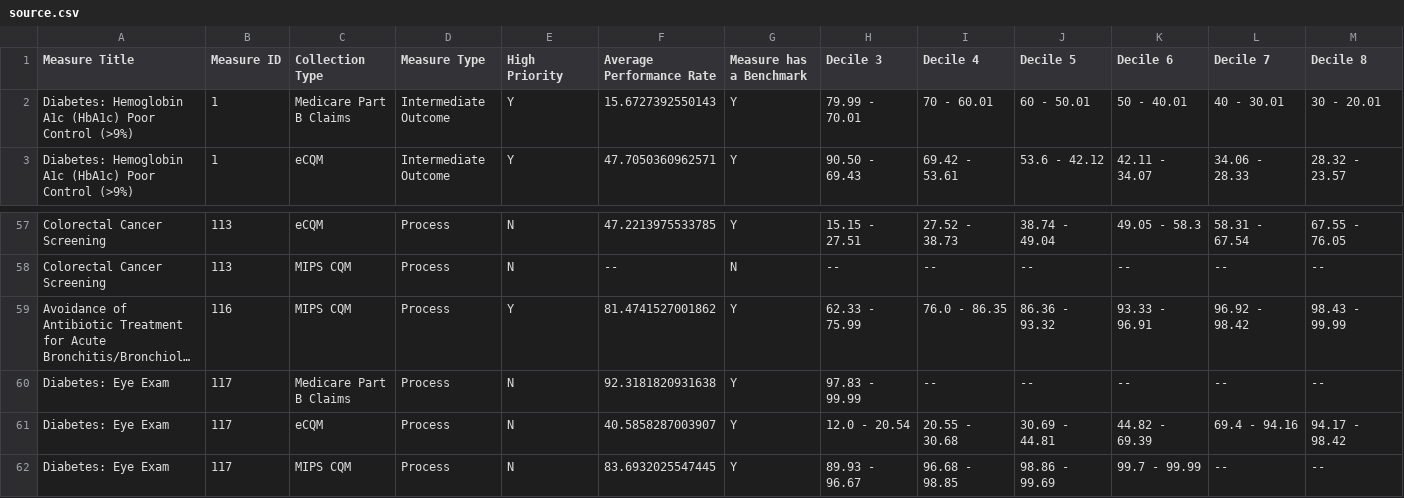
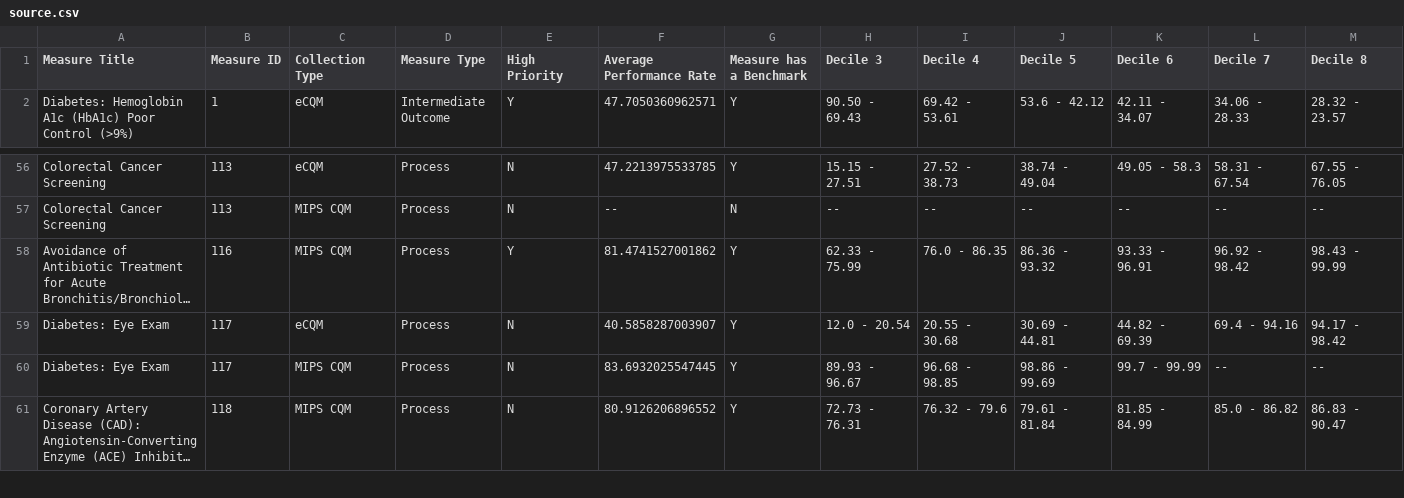
Before and after one commit to CMSgov/qpp-measures-data, a CSV file: staging/2021/benchmarks/source.csv, drawn as a sheet; only a part is shown, gaps mark what is left out; the shorter side is filled out with more unchanged rows; long unchanged cells end in …; rows hold the shown columns only; the diff names each change by its address in the sheet, - before the commit and + after, or states it on an @@ line.

```diff
--- a/staging/2021/benchmarks/source.csv
+++ b/staging/2021/benchmarks/source.csv
-row 2: Diabetes: Hemoglobin A1c (HbA1c) Poor Control (>9%) | 1 | Medicare Part B Claims | Intermediate Outcome | Y | 15.6727392550143 | Y | 79.99 - 70.01 | 70 - 60.01 | 60 - 50.01 | 50 - 40.01 | 40 - 30.01 | 30 - 20.01
-row 60: Diabetes: Eye Exam | 117 | Medicare Part B Claims | Process | N | 92.3181820931638 | Y | 97.83 - 99.99 | -- | -- | -- | -- | --
```
Also changed, not shown: staging/2021/benchmarks/benchmarks.csv, 2 other files.
